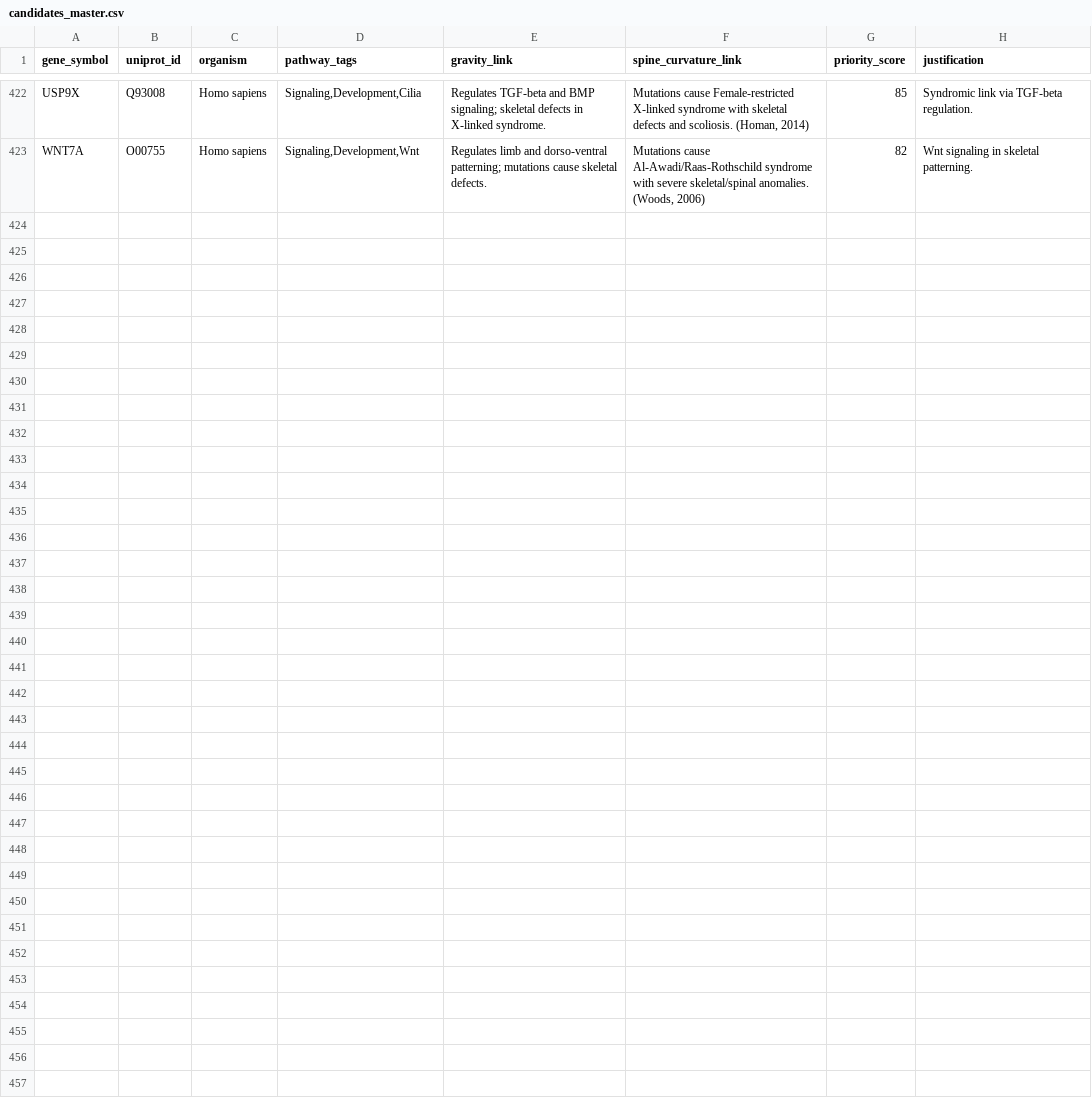
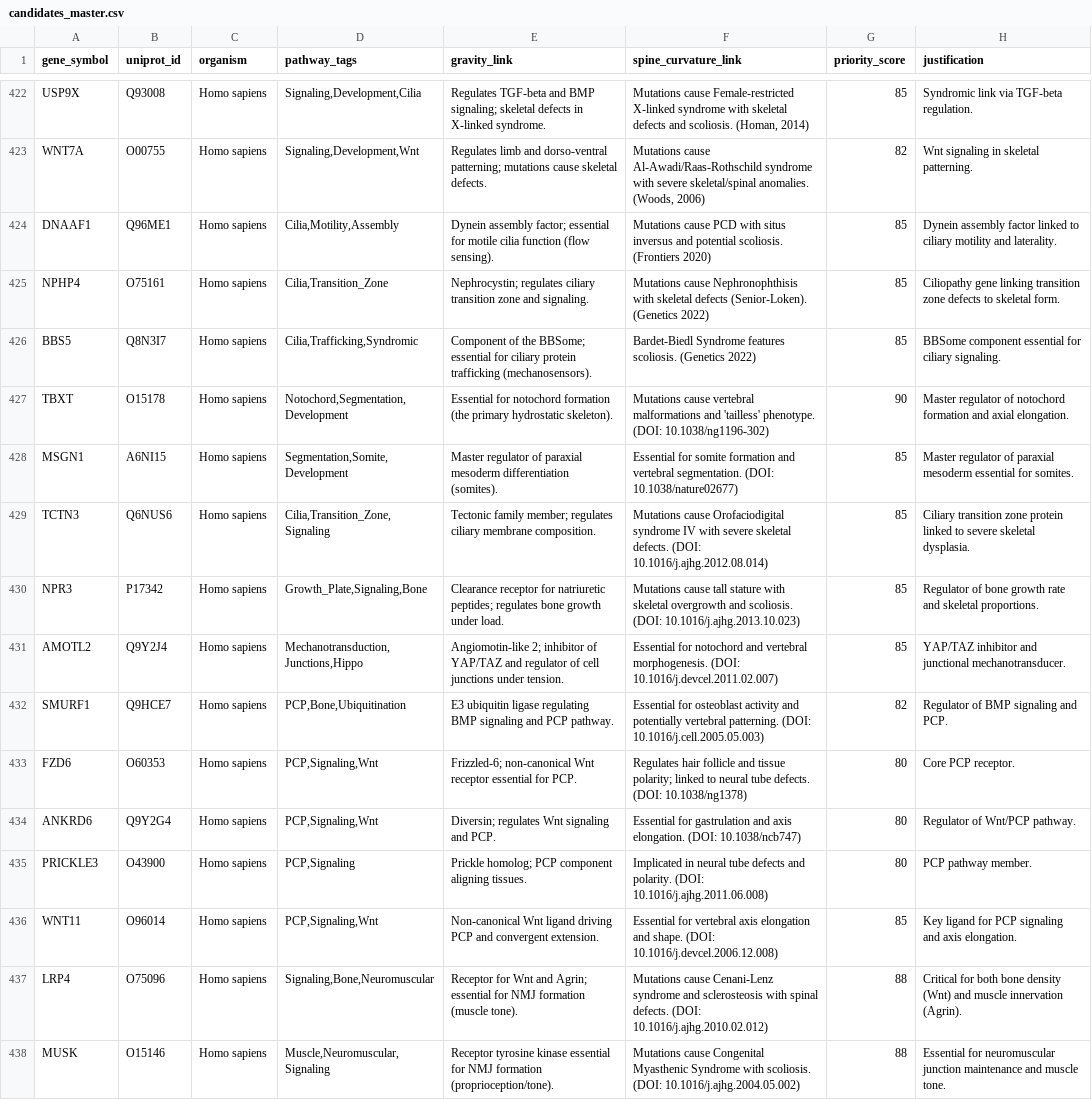
Before and after one commit to sayuj1989-ops/life, a CSV file: data/candidates_master.csv, drawn as a sheet; only a part is shown, gaps mark what is left out; the diff names each change by its address in the sheet, - before the commit and + after, or states it on an @@ line.

```diff
--- a/data/candidates_master.csv
+++ b/data/candidates_master.csv
+row 424: DNAAF1 | Q96ME1 | Homo sapiens | Cilia,Motility,Assembly | Dynein assembly factor; essential for motile cilia function (flow sensing). | Mutations cause PCD with situs inversus and potential scoliosis. (Frontiers 2020) | 85 | Dynein assembly factor linked to ciliary motility and laterality.
+row 425: NPHP4 | O75161 | Homo sapiens | Cilia,Transition_Zone | Nephrocystin; regulates ciliary transition zone and signaling. | Mutations cause Nephronophthisis with skeletal defects (Senior-Loken). (Genetics 2022) | 85 | Ciliopathy gene linking transition zone defects to skeletal form.
+row 426: BBS5 | Q8N3I7 | Homo sapiens | Cilia,Trafficking,Syndromic | Component of the BBSome; essential for ciliary protein trafficking (mechanosensors). | Bardet-Biedl Syndrome features scoliosis. (Genetics 2022) | 85 | BBSome component essential for ciliary signaling.
+row 427: TBXT | O15178 | Homo sapiens | Notochord,Segmentation,Development | Essential for notochord formation (the primary hydrostatic skeleton). | Mutations cause vertebral malformations and 'tailless' phenotype. (DOI: 10.1038/ng1196-302) | 90 | Master regulator of notochord formation and axial elongation.
+row 428: MSGN1 | A6NI15 | Homo sapiens | Segmentation,Somite,Development | Master regulator of paraxial mesoderm differentiation (somites). | Essential for somite formation and vertebral segmentation. (DOI: 10.1038/nature02677) | 85 | Master regulator of paraxial mesoderm essential for somites.
+row 429: TCTN3 | Q6NUS6 | Homo sapiens | Cilia,Transition_Zone,Signaling | Tectonic family member; regulates ciliary membrane composition. | Mutations cause Orofaciodigital syndrome IV with severe skeletal defects. (DOI: 10.1016/j.ajhg.2012.08.014) | 85 | Ciliary transition zone protein linked to severe skeletal dysplasia.
+row 430: NPR3 | P17342 | Homo sapiens | Growth_Plate,Signaling,Bone | Clearance receptor for natriuretic peptides; regulates bone growth under load. | Mutations cause tall stature with skeletal overgrowth and scoliosis. (DOI: 10.1016/j.ajhg.2013.10.023) | 85 | Regulator of bone growth rate and skeletal proportions.
+row 431: AMOTL2 | Q9Y2J4 | Homo sapiens | Mechanotransduction,Junctions,Hippo | Angiomotin-like 2; inhibitor of YAP/TAZ and regulator of cell junctions under tension. | Essential for notochord and vertebral morphogenesis. (DOI: 10.1016/j.devcel.2011.02.007) | 85 | YAP/TAZ inhibitor and junctional mechanotransducer.
+row 432: SMURF1 | Q9HCE7 | Homo sapiens | PCP,Bone,Ubiquitination | E3 ubiquitin ligase regulating BMP signaling and PCP pathway. | Essential for osteoblast activity and potentially vertebral patterning. (DOI: 10.1016/j.cell.2005.05.003) | 82 | Regulator of BMP signaling and PCP.
+row 433: FZD6 | O60353 | Homo sapiens | PCP,Signaling,Wnt | Frizzled-6; non-canonical Wnt receptor essential for PCP. | Regulates hair follicle and tissue polarity; linked to neural tube defects. (DOI: 10.1038/ng1378) | 80 | Core PCP receptor.
+row 434: ANKRD6 | Q9Y2G4 | Homo sapiens | PCP,Signaling,Wnt | Diversin; regulates Wnt signaling and PCP. | Essential for gastrulation and axis elongation. (DOI: 10.1038/ncb747) | 80 | Regulator of Wnt/PCP pathway.
+row 435: PRICKLE3 | O43900 | Homo sapiens | PCP,Signaling | Prickle homolog; PCP component aligning tissues. | Implicated in neural tube defects and polarity. (DOI: 10.1016/j.ajhg.2011.06.008) | 80 | PCP pathway member.
+row 436: WNT11 | O96014 | Homo sapiens | PCP,Signaling,Wnt | Non-canonical Wnt ligand driving PCP and convergent extension. | Essential for vertebral axis elongation and shape. (DOI: 10.1016/j.devcel.2006.12.008) | 85 | Key ligand for PCP signaling and axis elongation.
+row 437: LRP4 | O75096 | Homo sapiens | Signaling,Bone,Neuromuscular | Receptor for Wnt and Agrin; essential for NMJ formation (muscle tone). | Mutations cause Cenani-Lenz syndrome and sclerosteosis with spinal defects. (DOI: 10.1016/j.ajhg.2010.02.012) | 88 | Critical for both bone density (Wnt) and muscle innervation (Agrin).
+row 438: MUSK | O15146 | Homo sapiens | Muscle,Neuromuscular,Signaling | Receptor tyrosine kinase essential for NMJ formation (proprioception/tone). | Mutations cause Congenital Myasthenic Syndrome with scoliosis. (DOI: 10.1016/j.ajhg.2004.05.002) | 88 | Essential for neuromuscular junction maintenance and muscle tone.
```
Also changed, not shown: 2 other files.
